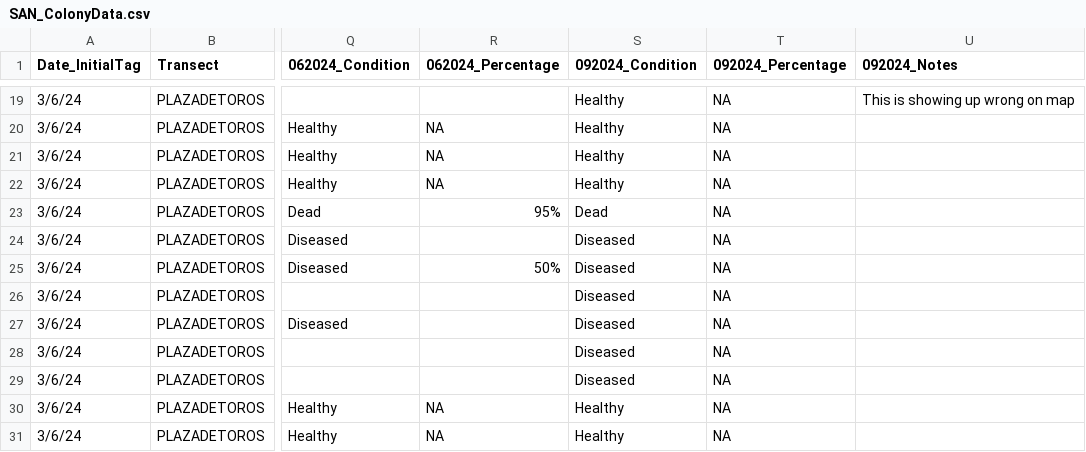
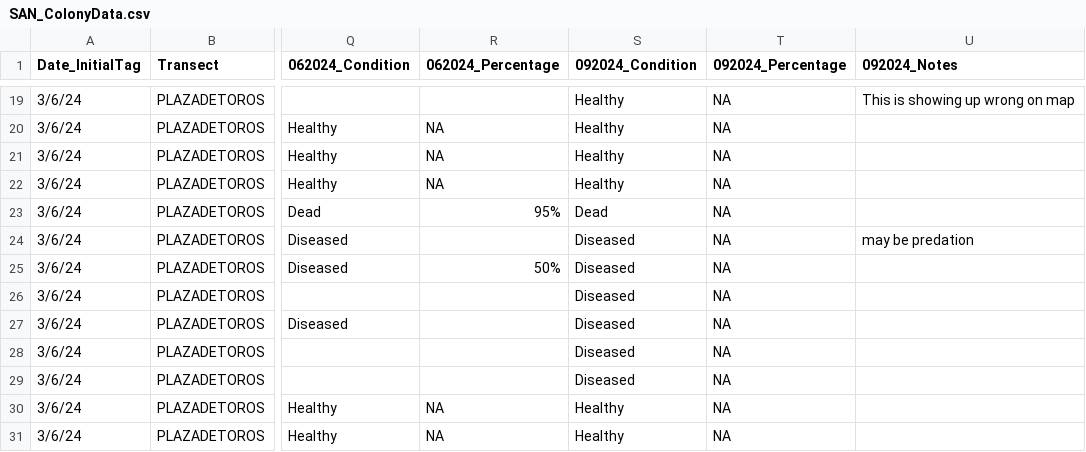
Before and after one commit to GWLab-UML/SAN_CORDAP, a CSV file: Sample_Data/SAN_ColonyData.csv, drawn as a sheet; only a part is shown, gaps mark what is left out; the diff names each change by its address in the sheet, - before the commit and + after, or states it on an @@ line.

Commit message:
Update SAN_ColonyData.csv
add that 92_OFAV may be experiencing predation not disease

```diff
--- a/Sample_Data/SAN_ColonyData.csv
+++ b/Sample_Data/SAN_ColonyData.csv
-U24 (092024_Notes): (empty)
+U24 (092024_Notes): may be predation
```
